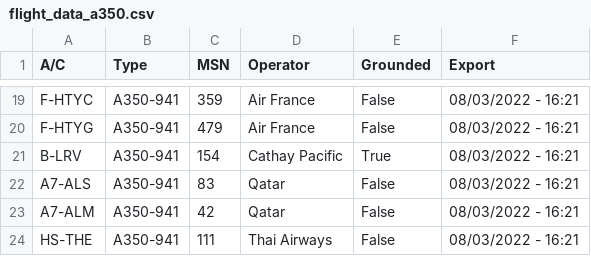
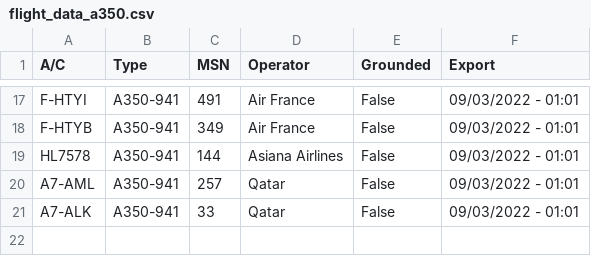
Before and after one commit to clintjb/clintjb.github.v2, a CSV file: _data/flight_data_a350.csv, drawn as a sheet; only a part is shown, gaps mark what is left out; removed rows and columns are numbered as before the commit, all else as after; the diff covers the shown part only; the diff names each change by its address in the sheet, - before the commit and + after, or states it on an @@ line.

```diff
--- a/_data/flight_data_a350.csv
+++ b/_data/flight_data_a350.csv
-A17 (A/C): F-HTYC
+A17 (A/C): F-HTYI
-C17 (MSN): 359
+C17 (MSN): 491
-F17:F18 (Export): 08/03/2022 - 16:21
+F17:F18 (Export): 09/03/2022 - 01:01
-A18 (A/C): F-HTYG
+A18 (A/C): F-HTYB
-C18 (MSN): 479
+C18 (MSN): 349
-row 21: B-LRV | A350-941 | 154 | Cathay Pacific | True | 08/03/2022 - 16:21
+row 19: HL7578 | A350-941 | 144 | Asiana Airlines | False | 09/03/2022 - 01:01
-A20 (A/C): A7-ALS
+A20 (A/C): A7-AML
-C20 (MSN): 83
+C20 (MSN): 257
-F20:F21 (Export): 08/03/2022 - 16:21
+F20:F21 (Export): 09/03/2022 - 01:01
-A21 (A/C): A7-ALM
+A21 (A/C): A7-ALK
-C21 (MSN): 42
+C21 (MSN): 33
-row 24: HS-THE | A350-941 | 111 | Thai Airways | False | 08/03/2022 - 16:21
```
Also changed, not shown: 8 added rows, 10 removed rows and 17 edited cells elsewhere in this file, 1 other file.
